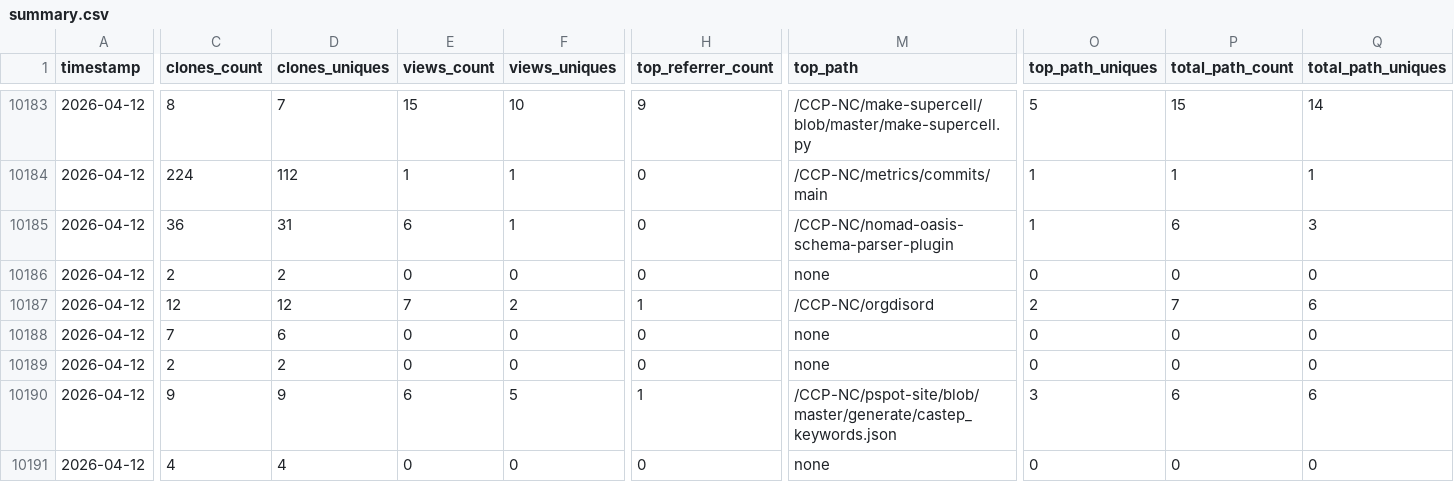
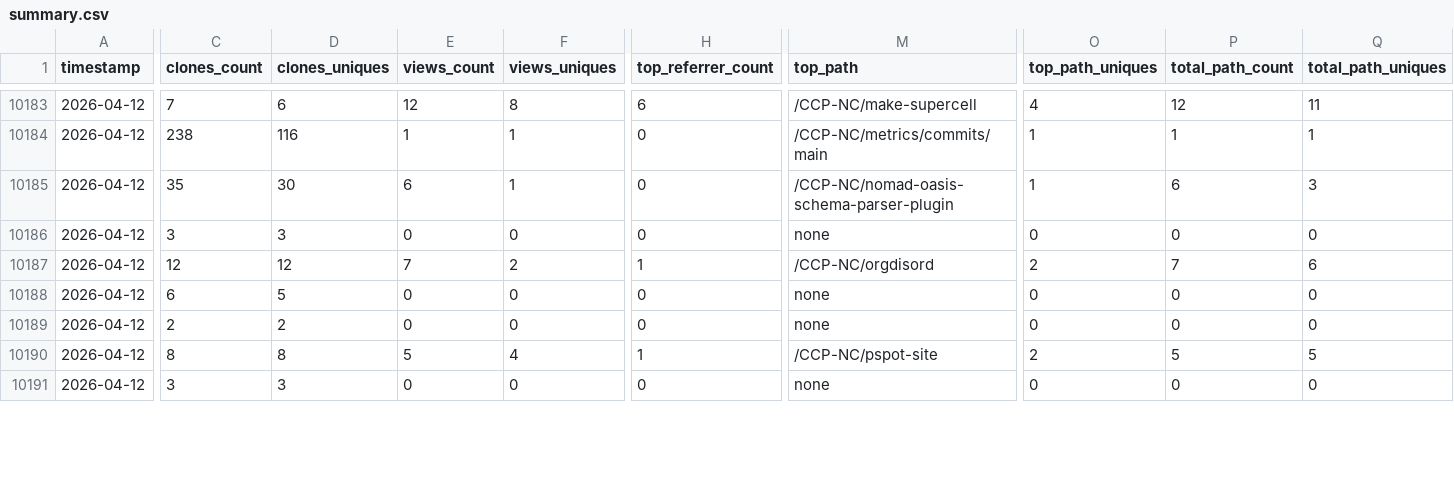
Before and after one commit to CCP-NC/metrics, a CSV file: traffic-stats/summary.csv, drawn as a sheet; only a part is shown, gaps mark what is left out; the diff covers the shown part only; the diff names each change by its address in the sheet, - before the commit and + after, or states it on an @@ line.

```diff
--- a/traffic-stats/summary.csv
+++ b/traffic-stats/summary.csv
-C10183 (clones_count): 8
+C10183 (clones_count): 7
-D10183 (clones_uniques): 7
+D10183 (clones_uniques): 6
-E10183 (views_count): 15
+E10183 (views_count): 12
-F10183 (views_uniques): 10
+F10183 (views_uniques): 8
-H10183 (top_referrer_count): 9
+H10183 (top_referrer_count): 6
-M10183 (top_path): /CCP-NC/make-supercell/blob/master/make-supercell.py
+M10183 (top_path): /CCP-NC/make-supercell
-O10183 (top_path_uniques): 5
+O10183 (top_path_uniques): 4
-P10183 (total_path_count): 15
+P10183 (total_path_count): 12
-Q10183 (total_path_uniques): 14
+Q10183 (total_path_uniques): 11
-C10184 (clones_count): 224
+C10184 (clones_count): 238
-D10184 (clones_uniques): 112
+D10184 (clones_uniques): 116
-C10185 (clones_count): 36
+C10185 (clones_count): 35
-D10185 (clones_uniques): 31
+D10185 (clones_uniques): 30
-C10186 (clones_count): 2
+C10186 (clones_count): 3
-D10186 (clones_uniques): 2
+D10186 (clones_uniques): 3
-C10188 (clones_count): 7
+C10188 (clones_count): 6
-D10188 (clones_uniques): 6
+D10188 (clones_uniques): 5
-C10190 (clones_count): 9
+C10190 (clones_count): 8
-D10190 (clones_uniques): 9
+D10190 (clones_uniques): 8
-E10190 (views_count): 6
+E10190 (views_count): 5
-F10190 (views_uniques): 5
+F10190 (views_uniques): 4
-M10190 (top_path): /CCP-NC/pspot-site/blob/master/generate/castep_keywords.json
+M10190 (top_path): /CCP-NC/pspot-site
-O10190 (top_path_uniques): 3
+O10190 (top_path_uniques): 2
-P10190 (total_path_count): 6
+P10190 (total_path_count): 5
-Q10190 (total_path_uniques): 6
+Q10190 (total_path_uniques): 5
-C10191 (clones_count): 4
+C10191 (clones_count): 3
-D10191 (clones_uniques): 4
+D10191 (clones_uniques): 3
```
Also changed, not shown: 41 edited cells elsewhere in this file, 48 other files.
